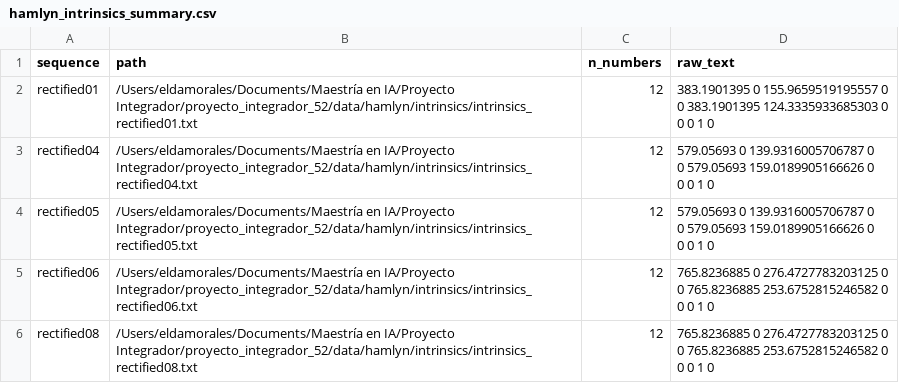
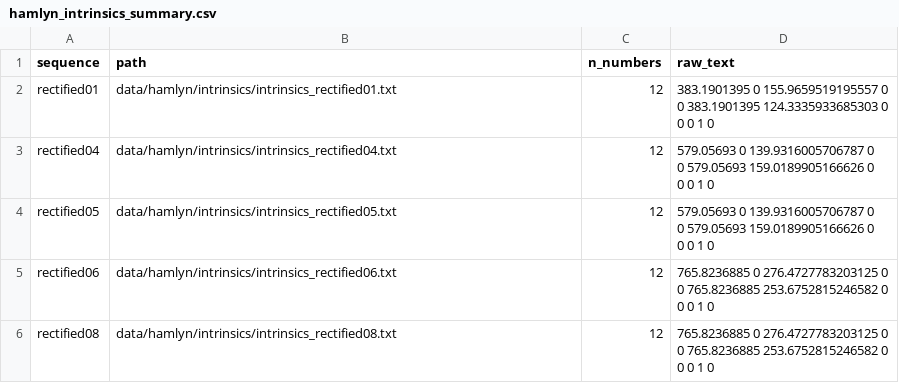
Before and after one commit to jmtoral/proyecto_integrador_52, a CSV file: outputs/hamlyn/tables/hamlyn_intrinsics_summary.csv, drawn as a sheet.

Commit message:
Add files via upload
Corrige rutas relativas en resumen de intrínsecos HAMLYN

```diff
--- a/outputs/hamlyn/tables/hamlyn_intrinsics_summary.csv
+++ b/outputs/hamlyn/tables/hamlyn_intrinsics_summary.csv
@@ -1,16 +1,16 @@
 sequence,path,n_numbers,raw_text
-rectified01,/Users/eldamorales/Documents/Maestría en IA/Proyecto Integrador/proyecto_integrador_52/data/hamlyn/intrinsics/intrinsics_rectified01.txt,12,"383.1901395 0 155.9659519195557 0
-0 383.1901395 124.3335933685303 0
-0 0 1 0"
-rectified04,/Users/eldamorales/Documents/Maestría en IA/Proyecto Integrador/proyecto_integrador_52/data/hamlyn/intrinsics/intrinsics_rectified04.txt,12,"579.05693 0 139.9316005706787 0
-0 579.05693 159.0189905166626 0
-0 0 1 0"
-rectified05,/Users/eldamorales/Documents/Maestría en IA/Proyecto Integrador/proyecto_integrador_52/data/hamlyn/intrinsics/intrinsics_rectified05.txt,12,"579.05693 0 139.9316005706787 0
-0 579.05693 159.0189905166626 0
-0 0 1 0"
-rectified06,/Users/eldamorales/Documents/Maestría en IA/Proyecto Integrador/proyecto_integrador_52/data/hamlyn/intrinsics/intrinsics_rectified06.txt,12,"765.8236885 0 276.4727783203125 0
-0 765.8236885 253.6752815246582 0
-0 0 1 0"
-rectified08,/Users/eldamorales/Documents/Maestría en IA/Proyecto Integrador/proyecto_integrador_52/data/hamlyn/intrinsics/intrinsics_rectified08.txt,12,"765.8236885 0 276.4727783203125 0
-0 765.8236885 253.6752815246582 0
-0 0 1 0"
+rectified01,data/hamlyn/intrinsics/intrinsics_rectified01.txt,12,"383.1901395 0 155.9659519195557 0
+0 383.1901395 124.3335933685303 0
+0 0 1 0"
+rectified04,data/hamlyn/intrinsics/intrinsics_rectified04.txt,12,"579.05693 0 139.9316005706787 0
+0 579.05693 159.0189905166626 0
+0 0 1 0"
+rectified05,data/hamlyn/intrinsics/intrinsics_rectified05.txt,12,"579.05693 0 139.9316005706787 0
+0 579.05693 159.0189905166626 0
+0 0 1 0"
+rectified06,data/hamlyn/intrinsics/intrinsics_rectified06.txt,12,"765.8236885 0 276.4727783203125 0
+0 765.8236885 253.6752815246582 0
+0 0 1 0"
+rectified08,data/hamlyn/intrinsics/intrinsics_rectified08.txt,12,"765.8236885 0 276.4727783203125 0
+0 765.8236885 253.6752815246582 0
+0 0 1 0"
```
